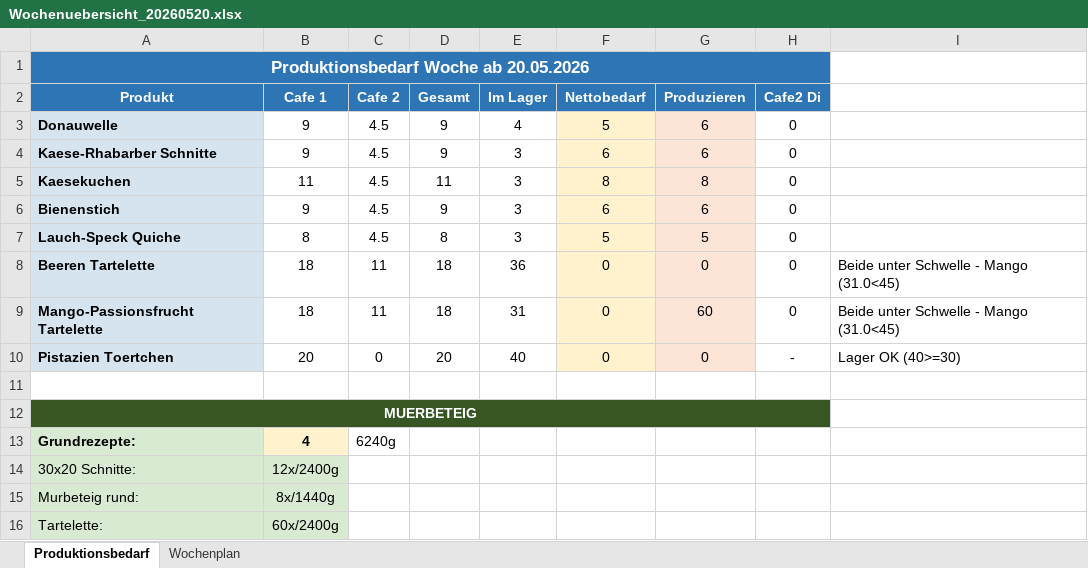
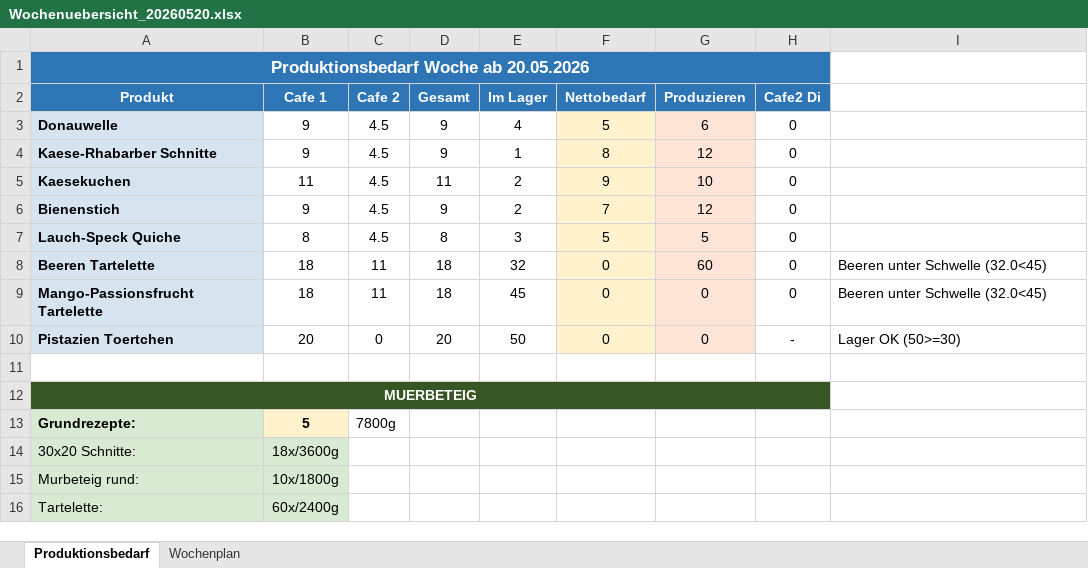
Before and after one commit to yalu-ux/Kuchenproduktion, an Excel workbook: Wochenplan/Wochenuebersicht_20260520.xlsx, sheet Produktionsbedarf, drawn as a sheet; values as stored, in another font and other column widths than the file's, no borders; the diff names each change by its address in the sheet, - before the commit and + after, or states it on an @@ line.

```diff
--- a/Wochenplan/Wochenuebersicht_20260520.xlsx (sheet Produktionsbedarf)
+++ b/Wochenplan/Wochenuebersicht_20260520.xlsx (sheet Produktionsbedarf)
-E4 (Im Lager): 3
+E4 (Im Lager): 1
-F4 (Nettobedarf): 6
+F4 (Nettobedarf): 8
-G4 (Produzieren): 6
+G4 (Produzieren): 12
-E5:E6 (Im Lager): 3
+E5:E6 (Im Lager): 2
-F5 (Nettobedarf): 8
+F5 (Nettobedarf): 9
-G5 (Produzieren): 8
+G5 (Produzieren): 10
-F6 (Nettobedarf): 6
+F6 (Nettobedarf): 7
-G6 (Produzieren): 6
+G6 (Produzieren): 12
-E8 (Im Lager): 36
+E8 (Im Lager): 32
-G8 (Produzieren): 0
+G8 (Produzieren): 60
-I8:I9: Beide unter Schwelle - Mango (31.0<45)
+I8:I9: Beeren unter Schwelle (32.0<45)
-E9 (Im Lager): 31
+E9 (Im Lager): 45
-G9 (Produzieren): 60
+G9 (Produzieren): 0
-E10 (Im Lager): 40
+E10 (Im Lager): 50
-I10: Lager OK (40>=30)
+I10: Lager OK (50>=30)
-B13 (Cafe 1): 4
+B13 (Cafe 1): 5
-C13 (Cafe 2): 6240g
+C13 (Cafe 2): 7800g
-B14 (Cafe 1): 12x/2400g
+B14 (Cafe 1): 18x/3600g
-B15 (Cafe 1): 8x/1440g
+B15 (Cafe 1): 10x/1800g
```
Also changed, not shown: sheet Wochenplan, Wochenplan/Wochenuebersicht_20260519.xlsx, 11 other files.
